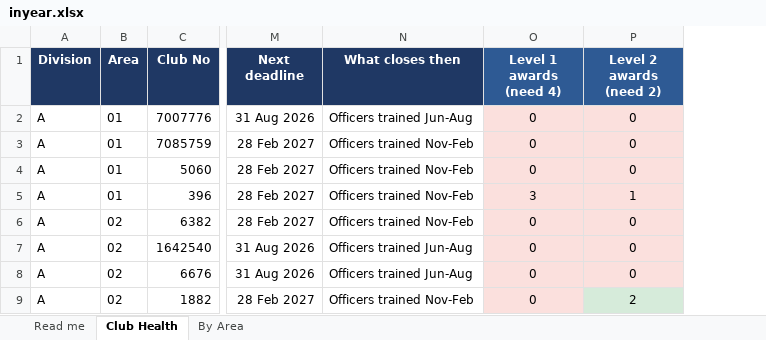
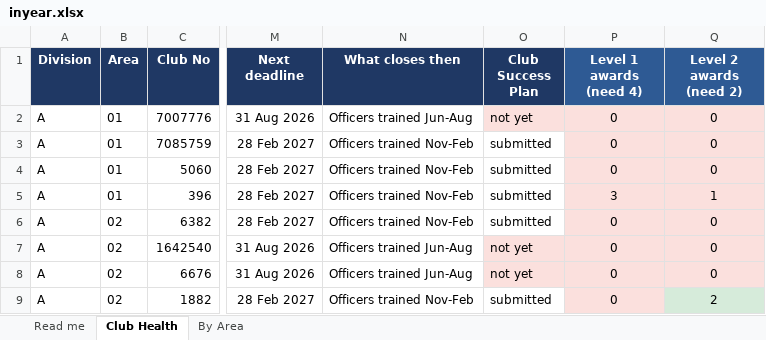
Before and after one commit to adrianwongstudio/d21-dcp, an Excel workbook: docs/inyear.xlsx, sheet Club Health, drawn as a sheet; only a part is shown, gaps mark what is left out; values as stored, in another font and other column widths than the file's, no borders; the diff names each change by its address in the sheet, - before the commit and + after, or states it on an @@ line.

```diff
--- a/docs/inyear.xlsx (sheet Club Health)
+++ b/docs/inyear.xlsx (sheet Club Health)
+column O (Club Success Plan), rows 2-9: not yet | submitted | submitted | submitted | submitted | not yet | not yet | submitted
```
Also changed, not shown: sheet Read me, 11 other files.
